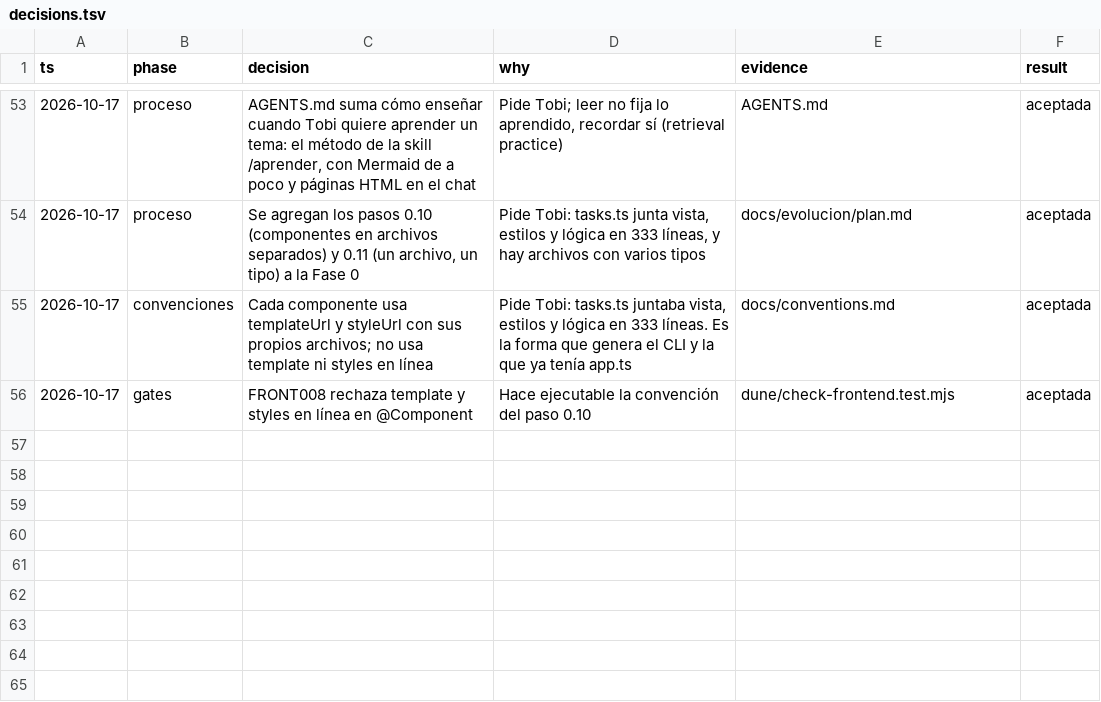
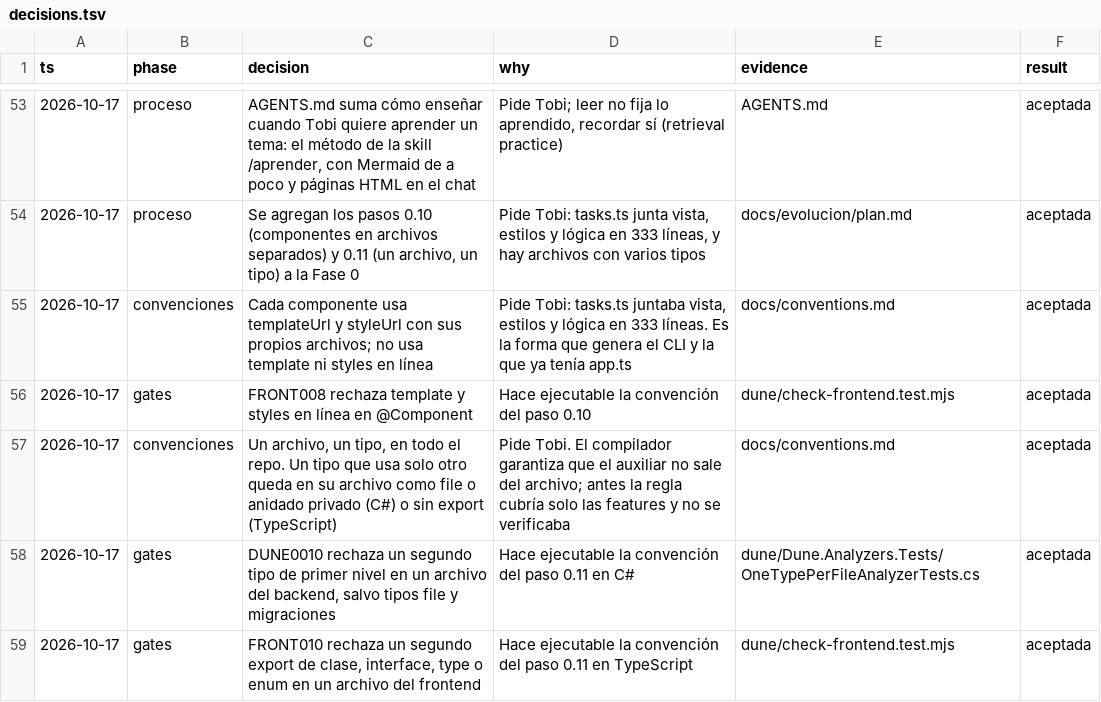
Before and after one commit to tobiasesquivel/full-stack-template, a TSV file: docs/decisions.tsv, drawn as a sheet; only a part is shown, gaps mark what is left out; the diff names each change by its address in the sheet, - before the commit and + after, or states it on an @@ line.

Commit message:
refactor: one type per file across backend, tests and frontend

```diff
--- a/docs/decisions.tsv
+++ b/docs/decisions.tsv
+row 57: 2026-10-17 | convenciones | Un archivo, un tipo, en todo el repo. Un tipo que usa solo otro queda en su archivo como file o anidado privado (C#) o sin export (TypeScript) | Pide Tobi. El compilador garantiza que el auxiliar no sale del archivo; antes la regla cubría solo las features y no se verificaba | docs/conventions.md | aceptada
+row 58: 2026-10-17 | gates | DUNE0010 rechaza un segundo tipo de primer nivel en un archivo del backend, salvo tipos file y migraciones | Hace ejecutable la convención del paso 0.11 en C# | dune/Dune.Analyzers.Tests/OneTypePerFileAnalyzerTests.cs | aceptada
+row 59: 2026-10-17 | gates | FRONT010 rechaza un segundo export de clase, interface, type o enum en un archivo del frontend | Hace ejecutable la convención del paso 0.11 en TypeScript | dune/check-frontend.test.mjs | aceptada
```
Also changed, not shown: 30 other files.
